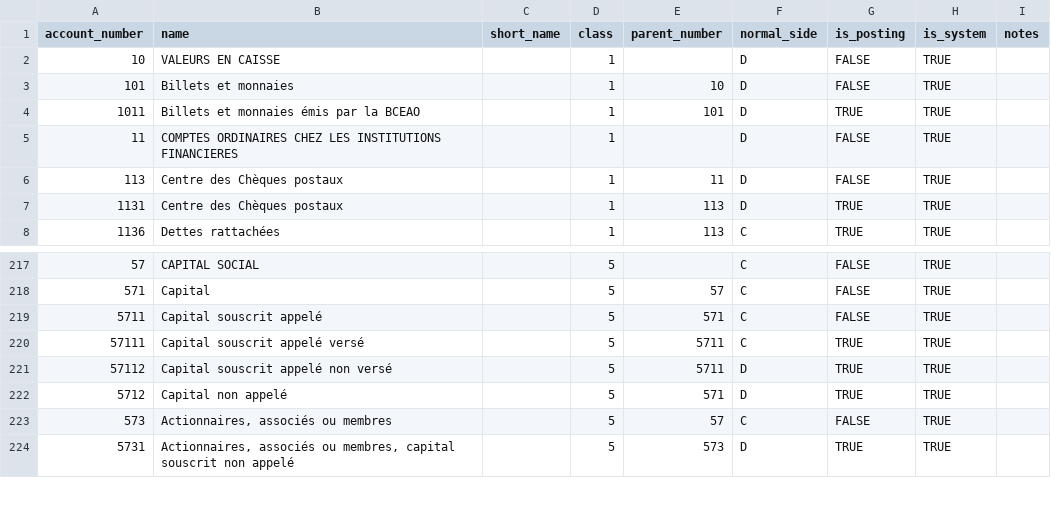
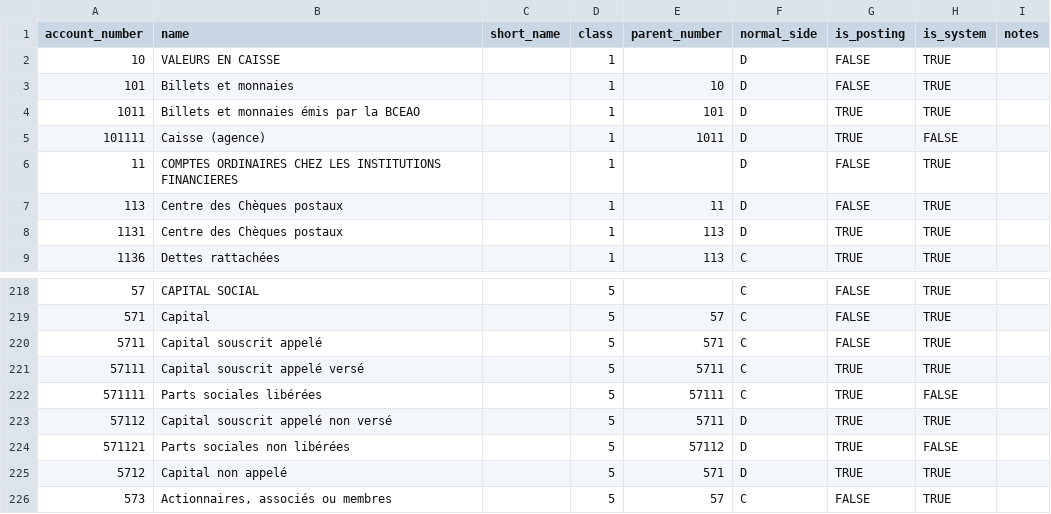
Before and after one commit to netmophus/microfin-backend, a CSV file: docs/reference/plan_comptable_import.csv, drawn as a sheet; only a part is shown, gaps mark what is left out; the shorter side is filled out with more unchanged rows.

```diff
--- a/docs/reference/plan_comptable_import.csv
+++ b/docs/reference/plan_comptable_import.csv
@@ -4,2 +4,3 @@
 1011;Billets et monnaies émis par la BCEAO;;1;101;D;TRUE;TRUE;
+101111;Caisse (agence);;1;1011;D;TRUE;FALSE;
 11;COMPTES ORDINAIRES CHEZ LES INSTITUTIONS FINANCIERES;;1;;D;FALSE;TRUE;
@@ -220,3 +221,5 @@
 57111;Capital souscrit appelé versé;;5;5711;C;TRUE;TRUE;
+571111;Parts sociales libérées;;5;57111;C;TRUE;FALSE;
 57112;Capital souscrit appelé non versé;;5;5711;D;TRUE;TRUE;
+571121;Parts sociales non libérées;;5;57112;D;TRUE;FALSE;
 5712;Capital non appelé;;5;571;D;TRUE;TRUE;
```
Also changed, not shown: 1 other file.
